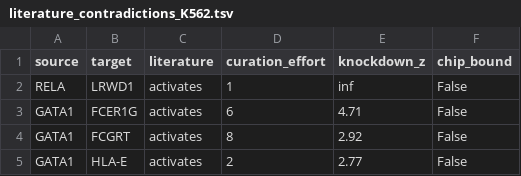
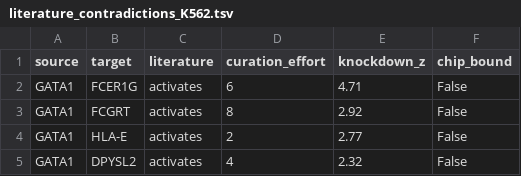
Before and after one commit to Nikku03/cell, a TSV file: memory_bank/cell_v3/literature_contradictions_K562.tsv, drawn as a sheet; only a part is shown; the shorter side is filled out with more unchanged rows.

```diff
--- a/memory_bank/cell_v3/literature_contradictions_K562.tsv
+++ b/memory_bank/cell_v3/literature_contradictions_K562.tsv
@@ -1,3 +1,2 @@
 source	target	literature	curation_effort	knockdown_z	chip_bound
-RELA	LRWD1	activates	1	inf	False
 GATA1	FCER1G	activates	6	4.71	False
```
Also changed, not shown: memory_bank/cell_v3/candidate_direct_links_K562.tsv, 5 other files.
